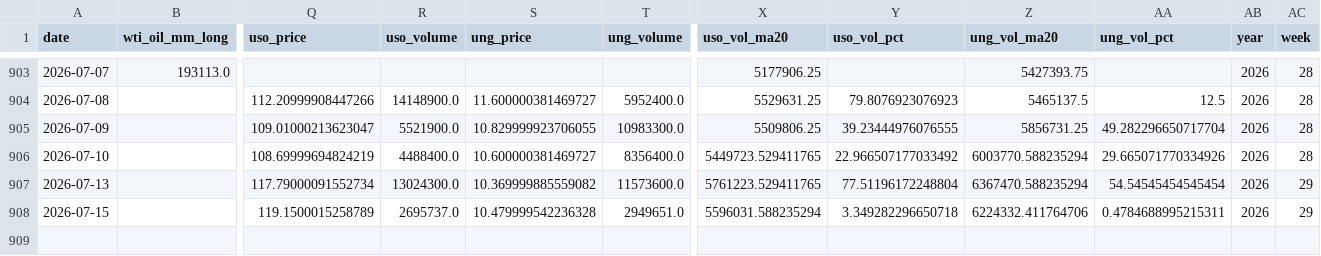
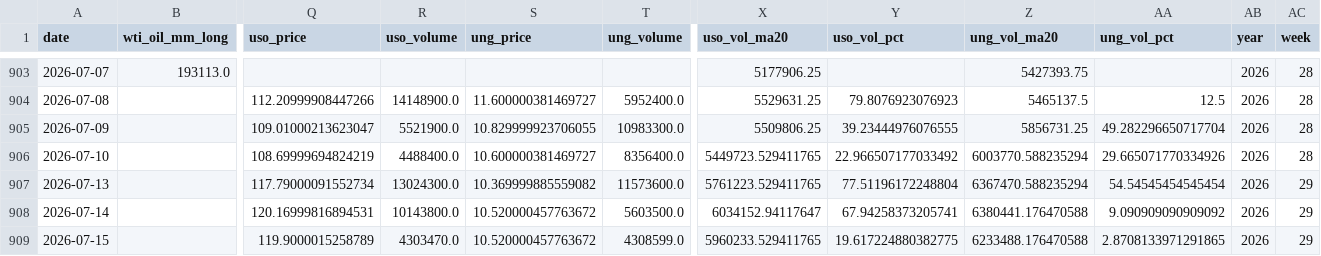
Before and after one commit to ela113arm-arch/macro-data-tracker, a CSV file: data/cftc_positioning.csv, drawn as a sheet; only a part is shown, gaps mark what is left out; removed rows and columns are numbered as before the commit, all else as after; rows hold the shown columns only; the diff names each change by its address in the sheet, - before the commit and + after, or states it on an @@ line.

```diff
--- a/data/cftc_positioning.csv
+++ b/data/cftc_positioning.csv
-row 908: 2026-07-15 |  | 119.1500015258789 | 2695737.0 | 10.479999542236328 | 2949651.0 | 5596031.588235294 | 3.349282296650718 | 6224332.411764706 | 0.4784688995215311 | 2026 | 29
+row 908: 2026-07-14 |  | 120.16999816894531 | 10143800.0 | 10.520000457763672 | 5603500.0 | 6034152.94117647 | 67.94258373205741 | 6380441.176470588 | 9.090909090909092 | 2026 | 29
+row 909: 2026-07-15 |  | 119.9000015258789 | 4303470.0 | 10.520000457763672 | 4308599.0 | 5960233.529411765 | 19.617224880382775 | 6233488.176470588 | 2.8708133971291865 | 2026 | 29
```
Also changed, not shown: data/baltic_dry.csv, data/commodities.csv, 11 other files.
